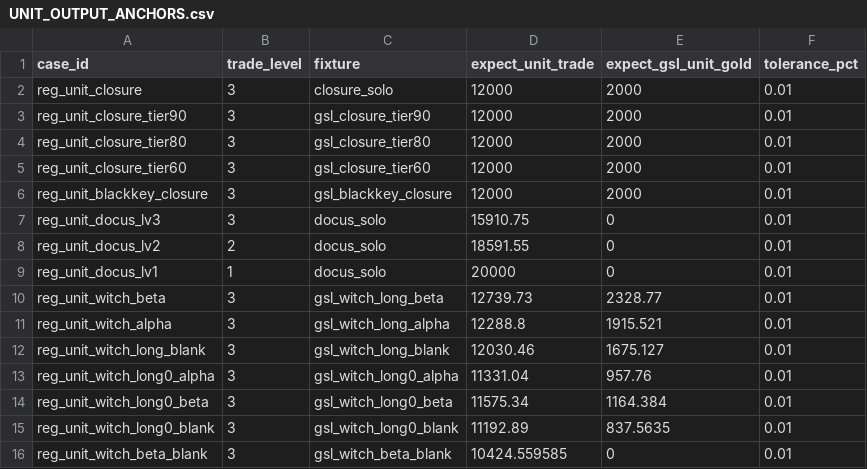
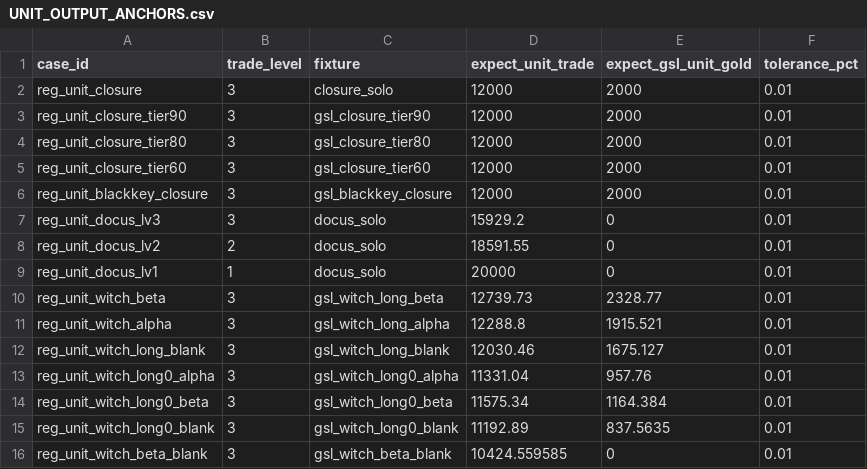
Before and after one commit to KnightCodeSquareMatrix/ArknightsInfraCalc-v2, a CSV file: data/UNIT_OUTPUT_ANCHORS.csv, drawn as a sheet.

```diff
--- a/data/UNIT_OUTPUT_ANCHORS.csv
+++ b/data/UNIT_OUTPUT_ANCHORS.csv
@@ -6,3 +6,3 @@ reg_unit_closure_tier60,3,gsl_closure_tier60,12000,2000,0.01
 reg_unit_blackkey_closure,3,gsl_blackkey_closure,12000,2000,0.01
-reg_unit_docus_lv3,3,docus_solo,15910.75,0,0.01
+reg_unit_docus_lv3,3,docus_solo,15929.2,0,0.01
 reg_unit_docus_lv2,2,docus_solo,18591.55,0,0.01
```
Also changed, not shown: 1 other file.
